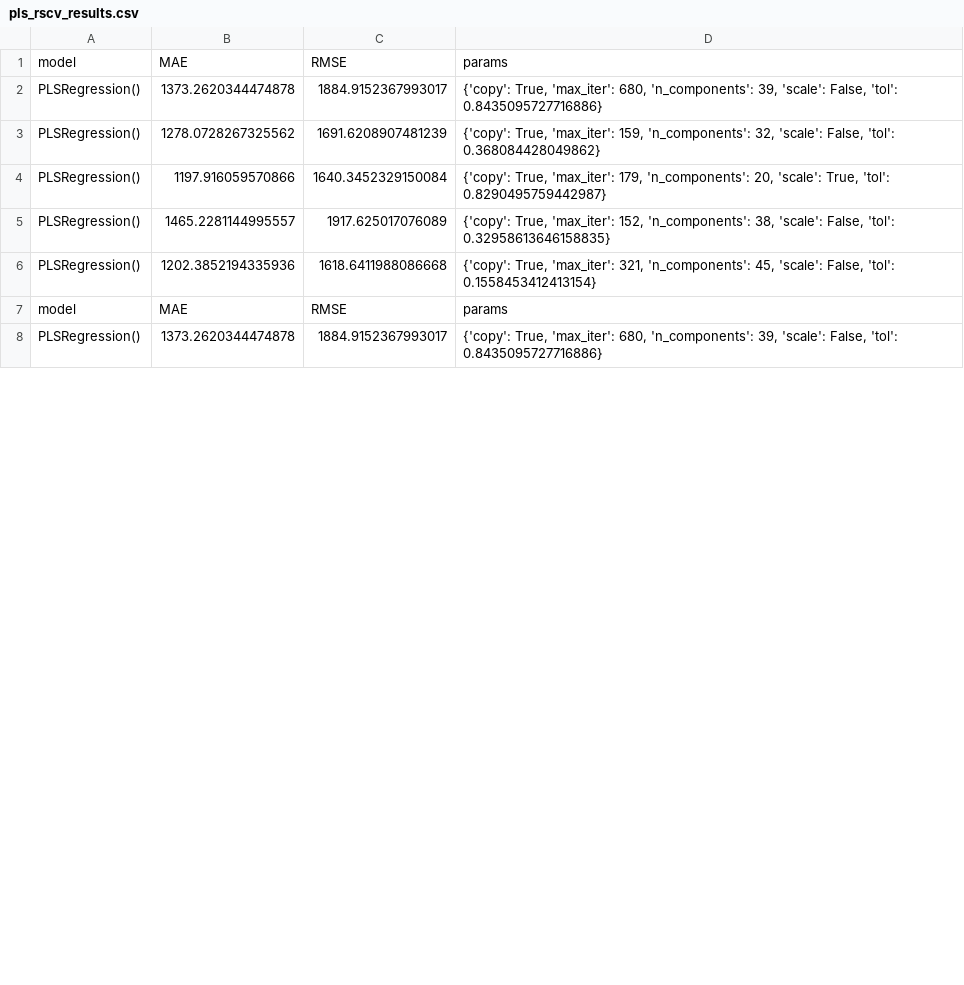
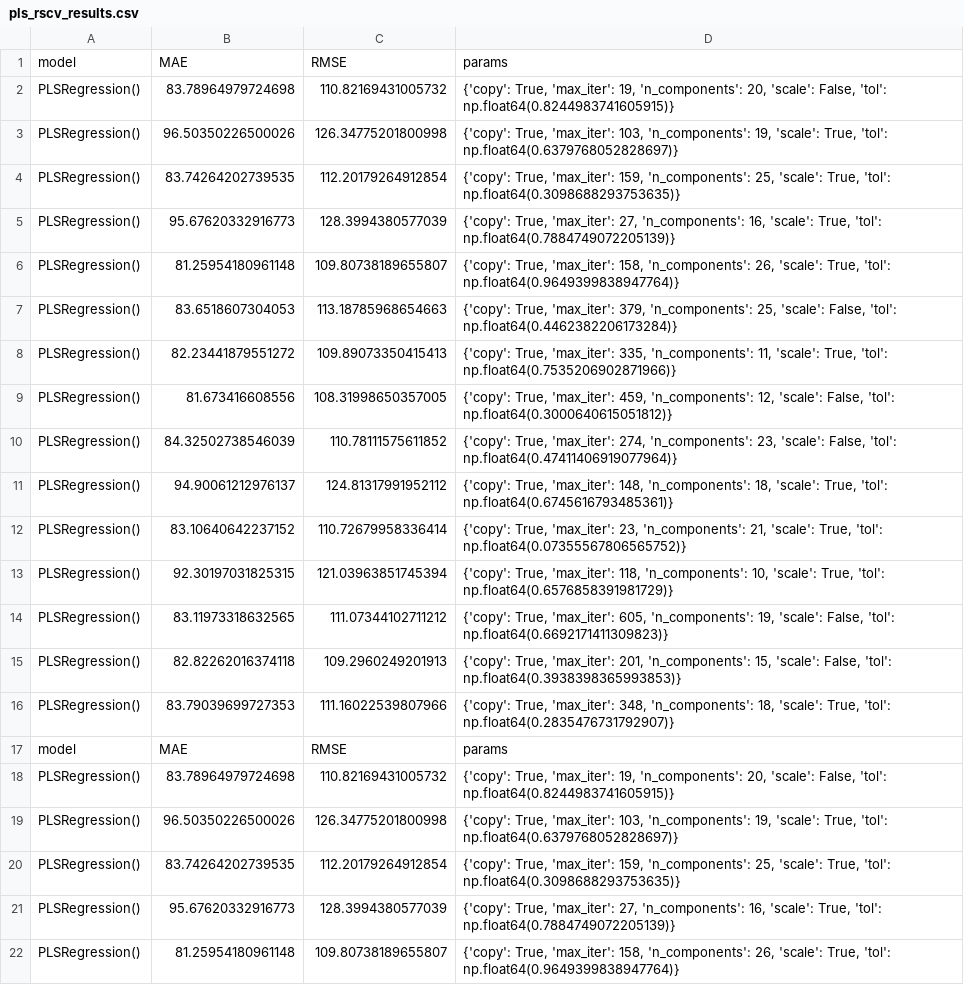
Before and after one commit to thegitrogmonster/Zamberger_thesis_AL2024, a CSV file: 03_Modelling/03_1_rscv/rscv_results/pls_rscv_results.csv, drawn as a sheet; only a part is shown; the diff covers the shown part only.

```diff
--- a/03_Modelling/03_1_rscv/rscv_results/pls_rscv_results.csv
+++ b/03_Modelling/03_1_rscv/rscv_results/pls_rscv_results.csv
@@ -1,8 +1,22 @@
 model,MAE,RMSE,params
-PLSRegression(),1373.2620344474878,1884.9152367993017,"{'copy': True, 'max_iter': 680, 'n_components': 39, 'scale': False, 'tol': 0.8435095727716886}"
-PLSRegression(),1278.0728267325562,1691.6208907481239,"{'copy': True, 'max_iter': 159, 'n_components': 32, 'scale': False, 'tol': 0.368084428049862}"
-PLSRegression(),1197.916059570866,1640.3452329150084,"{'copy': True, 'max_iter': 179, 'n_components': 20, 'scale': True, 'tol': 0.8290495759442987}"
-PLSRegression(),1465.2281144995557,1917.625017076089,"{'copy': True, 'max_iter': 152, 'n_components': 38, 'scale': False, 'tol': 0.32958613646158835}"
-PLSRegression(),1202.3852194335936,1618.6411988086668,"{'copy': True, 'max_iter': 321, 'n_components': 45, 'scale': False, 'tol': 0.1558453412413154}"
+PLSRegression(),83.78964979724698,110.82169431005732,"{'copy': True, 'max_iter': 19, 'n_components': 20, 'scale': False, 'tol': np.float64(0.8244983741605915)}"
+PLSRegression(),96.50350226500026,126.34775201800998,"{'copy': True, 'max_iter': 103, 'n_components': 19, 'scale': True, 'tol': np.float64(0.6379768052828697)}"
+PLSRegression(),83.74264202739535,112.20179264912854,"{'copy': True, 'max_iter': 159, 'n_components': 25, 'scale': True, 'tol': np.float64(0.3098688293753635)}"
+PLSRegression(),95.67620332916773,128.3994380577039,"{'copy': True, 'max_iter': 27, 'n_components': 16, 'scale': True, 'tol': np.float64(0.7884749072205139)}"
+PLSRegression(),81.25954180961148,109.80738189655807,"{'copy': True, 'max_iter': 158, 'n_components': 26, 'scale': True, 'tol': np.float64(0.9649399838947764)}"
+PLSRegression(),83.6518607304053,113.18785968654663,"{'copy': True, 'max_iter': 379, 'n_components': 25, 'scale': False, 'tol': np.float64(0.4462382206173284)}"
+PLSRegression(),82.23441879551272,109.89073350415413,"{'copy': True, 'max_iter': 335, 'n_components': 11, 'scale': True, 'tol': np.float64(0.7535206902871966)}"
+PLSRegression(),81.673416608556,108.31998650357005,"{'copy': True, 'max_iter': 459, 'n_components': 12, 'scale': False, 'tol': np.float64(0.3000640615051812)}"
+PLSRegression(),84.32502738546039,110.78111575611852,"{'copy': True, 'max_iter': 274, 'n_components': 23, 'scale': False, 'tol': np.float64(0.47411406919077964)}"
+PLSRegression(),94.90061212976137,124.81317991952112,"{'copy': True, 'max_iter': 148, 'n_components': 18, 'scale': True, 'tol': np.float64(0.6745616793485361)}"
+PLSRegression(),83.10640642237152,110.72679958336414,"{'copy': True, 'max_iter': 23, 'n_components': 21, 'scale': True, 'tol': np.float64(0.07355567806565752)}"
+PLSRegression(),92.30197031825315,121.03963851745394,"{'copy': True, 'max_iter': 118, 'n_components': 10, 'scale': True, 'tol': np.float64(0.6576858391981729)}"
+PLSRegression(),83.11973318632565,111.07344102711212,"{'copy': True, 'max_iter': 605, 'n_components': 19, 'scale': False, 'tol': np.float64(0.6692171411309823)}"
+PLSRegression(),82.82262016374118,109.2960249201913,"{'copy': True, 'max_iter': 201, 'n_components': 15, 'scale': False, 'tol': np.float64(0.3938398365993853)}"
+PLSRegression(),83.79039699727353,111.16022539807966,"{'copy': True, 'max_iter': 348, 'n_components': 18, 'scale': True, 'tol': np.float64(0.2835476731792907)}"
 model,MAE,RMSE,params
-PLSRegression(),1373.2620344474878,1884.9152367993017,"{'copy': True, 'max_iter': 680, 'n_components': 39, 'scale': False, 'tol': 0.8435095727716886}"
+PLSRegression(),83.78964979724698,110.82169431005732,"{'copy': True, 'max_iter': 19, 'n_components': 20, 'scale': False, 'tol': np.float64(0.8244983741605915)}"
+PLSRegression(),96.50350226500026,126.34775201800998,"{'copy': True, 'max_iter': 103, 'n_components': 19, 'scale': True, 'tol': np.float64(0.6379768052828697)}"
+PLSRegression(),83.74264202739535,112.20179264912854,"{'copy': True, 'max_iter': 159, 'n_components': 25, 'scale': True, 'tol': np.float64(0.3098688293753635)}"
+PLSRegression(),95.67620332916773,128.3994380577039,"{'copy': True, 'max_iter': 27, 'n_components': 16, 'scale': True, 'tol': np.float64(0.7884749072205139)}"
+PLSRegression(),81.25954180961148,109.80738189655807,"{'copy': True, 'max_iter': 158, 'n_components': 26, 'scale': True, 'tol': np.float64(0.9649399838947764)}"
```
Also changed, not shown: 16 added rows and 27 edited cells elsewhere in this file, 03_Modelling/03_1_rscv/rscv_results/hgb_rscv_results.csv, 03_Modelling/03_1_rscv/rscv_results/mlp_rscv_results.csv, 8 other files.
